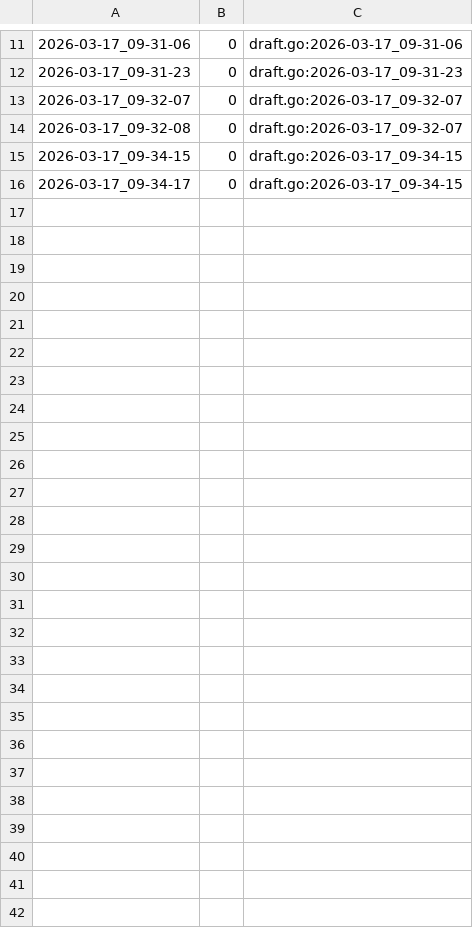
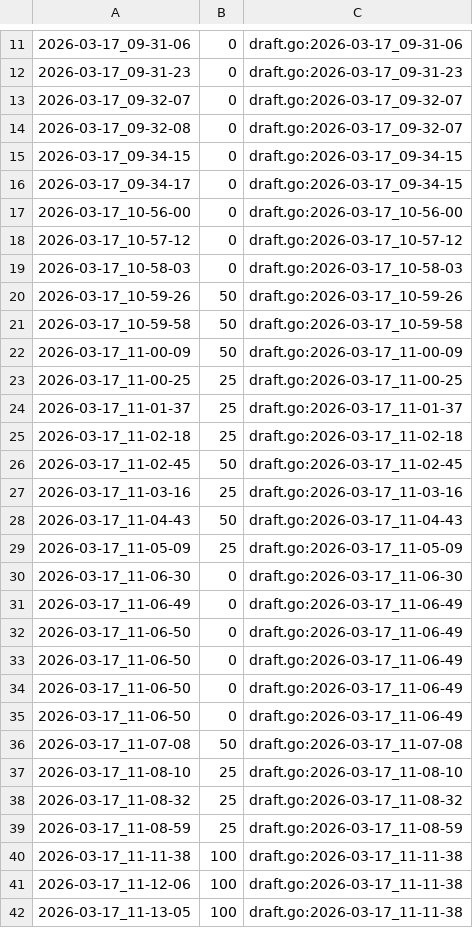
Before and after one commit to qxcode-course/ed-ter-bloco-a-marianoialy, a CSV file: .tko/track/ed@baruel/track.csv, drawn as a sheet; only a part is shown, gaps mark what is left out; the diff names each change by its address in the sheet, - before the commit and + after, or states it on an @@ line.

```diff
--- a/.tko/track/ed@baruel/track.csv
+++ b/.tko/track/ed@baruel/track.csv
+row 17: 2026-03-17_10-56-00 | 0 | draft.go:2026-03-17_10-56-00
+row 18: 2026-03-17_10-57-12 | 0 | draft.go:2026-03-17_10-57-12
+row 19: 2026-03-17_10-58-03 | 0 | draft.go:2026-03-17_10-58-03
+row 20: 2026-03-17_10-59-26 | 50 | draft.go:2026-03-17_10-59-26
+row 21: 2026-03-17_10-59-58 | 50 | draft.go:2026-03-17_10-59-58
+row 22: 2026-03-17_11-00-09 | 50 | draft.go:2026-03-17_11-00-09
+row 23: 2026-03-17_11-00-25 | 25 | draft.go:2026-03-17_11-00-25
+row 24: 2026-03-17_11-01-37 | 25 | draft.go:2026-03-17_11-01-37
+row 25: 2026-03-17_11-02-18 | 25 | draft.go:2026-03-17_11-02-18
+row 26: 2026-03-17_11-02-45 | 50 | draft.go:2026-03-17_11-02-45
+row 27: 2026-03-17_11-03-16 | 25 | draft.go:2026-03-17_11-03-16
+row 28: 2026-03-17_11-04-43 | 50 | draft.go:2026-03-17_11-04-43
+row 29: 2026-03-17_11-05-09 | 25 | draft.go:2026-03-17_11-05-09
+row 30: 2026-03-17_11-06-30 | 0 | draft.go:2026-03-17_11-06-30
+row 31: 2026-03-17_11-06-49 | 0 | draft.go:2026-03-17_11-06-49
+row 32: 2026-03-17_11-06-50 | 0 | draft.go:2026-03-17_11-06-49
+row 33: 2026-03-17_11-06-50 | 0 | draft.go:2026-03-17_11-06-49
+row 34: 2026-03-17_11-06-50 | 0 | draft.go:2026-03-17_11-06-49
+row 35: 2026-03-17_11-06-50 | 0 | draft.go:2026-03-17_11-06-49
+row 36: 2026-03-17_11-07-08 | 50 | draft.go:2026-03-17_11-07-08
+row 37: 2026-03-17_11-08-10 | 25 | draft.go:2026-03-17_11-08-10
+row 38: 2026-03-17_11-08-32 | 25 | draft.go:2026-03-17_11-08-32
+row 39: 2026-03-17_11-08-59 | 25 | draft.go:2026-03-17_11-08-59
+row 40: 2026-03-17_11-11-38 | 100 | draft.go:2026-03-17_11-11-38
+row 41: 2026-03-17_11-12-06 | 100 | draft.go:2026-03-17_11-11-38
+row 42: 2026-03-17_11-13-05 | 100 | draft.go:2026-03-17_11-11-38
```
Also changed, not shown: 5 other files.
